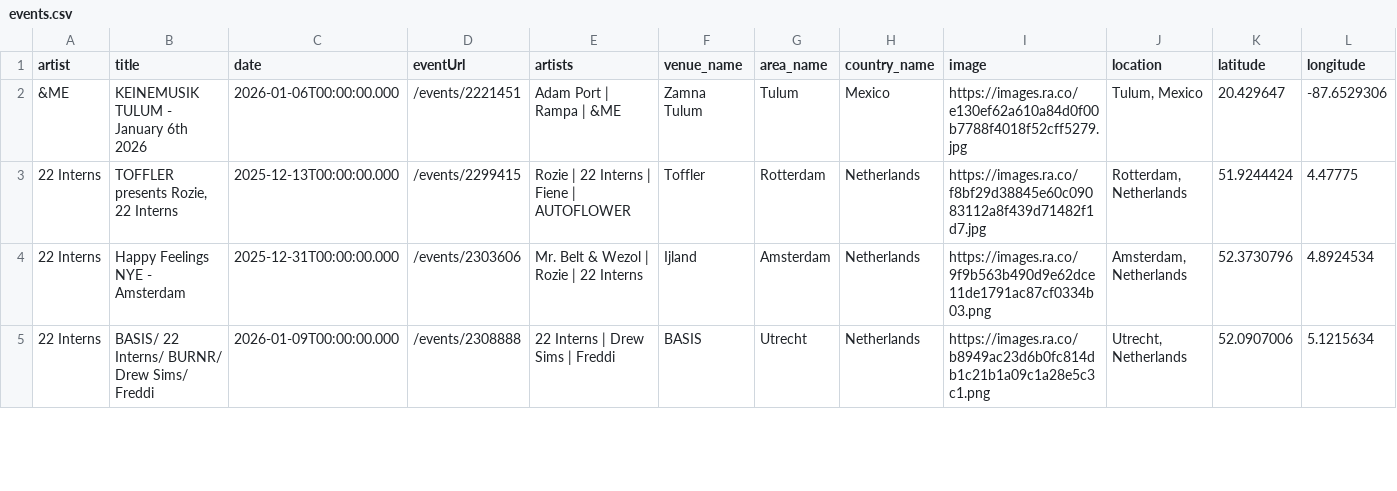
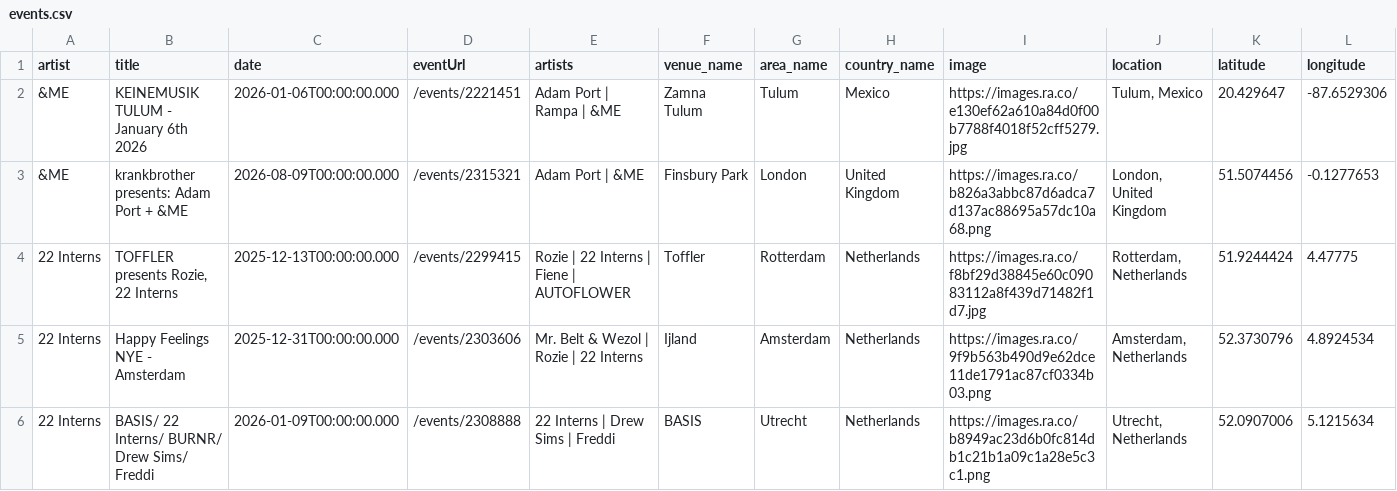
Before and after one commit to jankunnen-96/RA, a CSV file: events.csv, drawn as a sheet; only a part is shown; rows hold the shown columns only; the diff covers the shown part only; the diff names each change by its address in the sheet, - before the commit and + after, or states it on an @@ line.

```diff
--- a/events.csv
+++ b/events.csv
+row 3: &ME | krankbrother presents: Adam Port + &ME | 2026-08-09T00:00:00.000 | /events/2315321 | Adam Port | &ME | Finsbury Park | London | United Kingdom | https://images.ra.co/b826a3abbc87d6adca7d137ac88695a57dc10a68.png | London, United Kingdom | 51.5074456 | -0.1277653
```
Also changed, not shown: 6 added rows, 5 removed rows and 26 edited cells elsewhere in this file.
